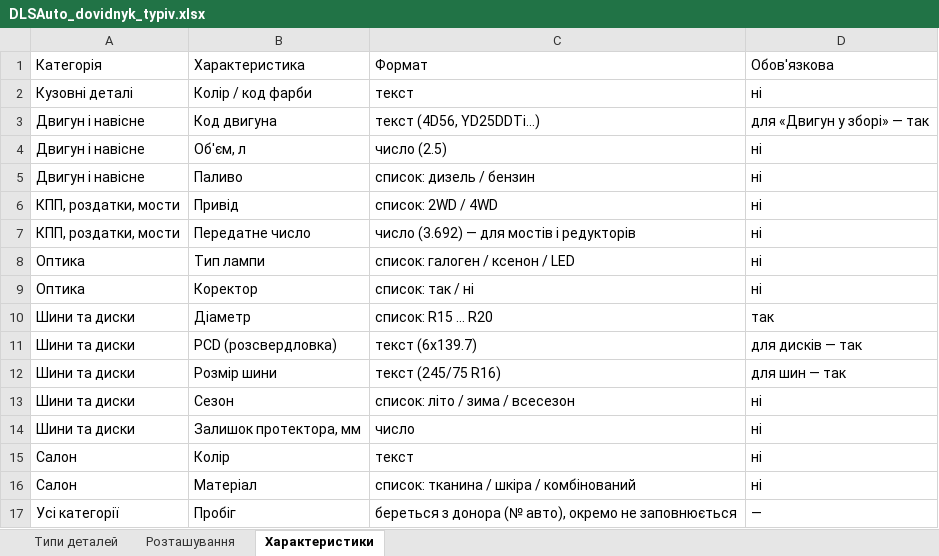
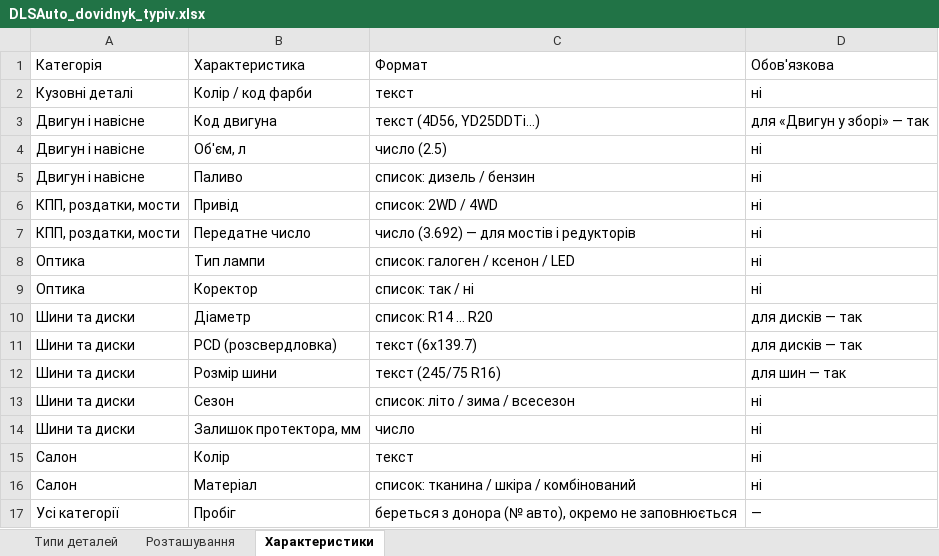
Before and after one commit to welldonegit/dlsauto, an Excel workbook: docs/products/DLSAuto_dovidnyk_typiv.xlsx, sheet Характеристики, drawn as a sheet; values as stored, in another font and other column widths than the file's, no borders; the diff names each change by its address in the sheet, - before the commit and + after, or states it on an @@ line.

```diff
--- a/docs/products/DLSAuto_dovidnyk_typiv.xlsx (sheet Характеристики)
+++ b/docs/products/DLSAuto_dovidnyk_typiv.xlsx (sheet Характеристики)
-C10 (Формат): список: R15 … R20
+C10 (Формат): список: R14 … R20
-D10 (Обов'язкова): так
+D10 (Обов'язкова): для дисків — так
```
Also changed, not shown: sheet Типи деталей, docs/products/DLSAuto_prom_rozmitka.xlsx, 5 other files.
